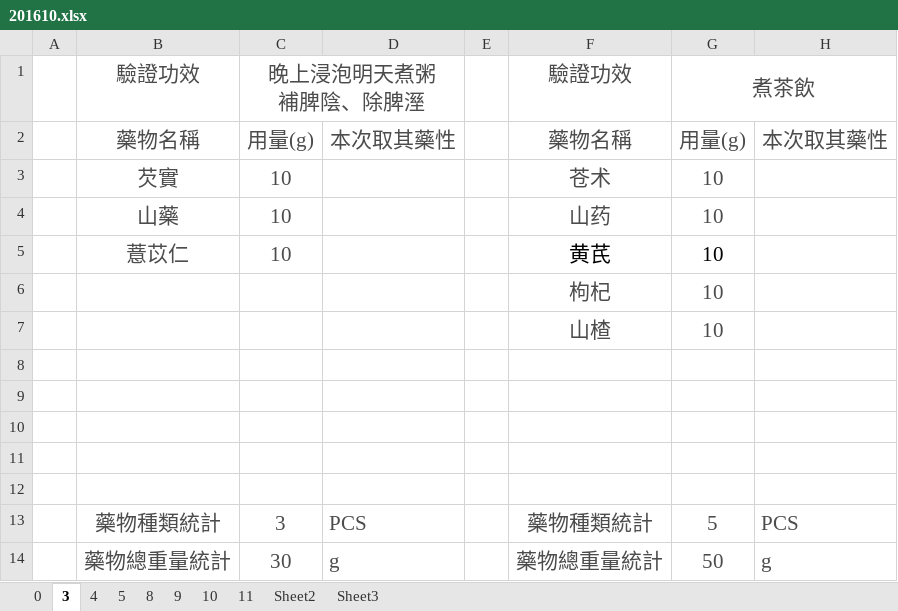
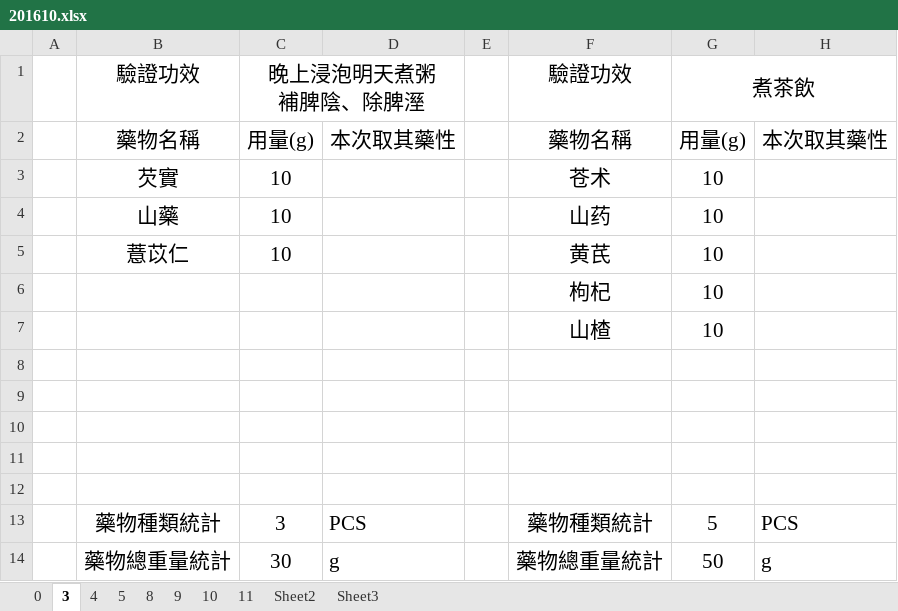
Before and after one commit to mqhzha/M, an Excel workbook: 用藥記錄/2016/201610.xlsx, sheet 3, drawn as a sheet; values as stored, in another font and other column widths than the file's, no borders; the diff names each change by its address in the sheet, - before the commit and + after, or states it on an @@ line.

```diff
--- a/用藥記錄/2016/201610.xlsx (sheet 3)
+++ b/用藥記錄/2016/201610.xlsx (sheet 3)
-B1:C1 text colour: #4C4C4C
+B1:C1 text colour: black
-F1:G1 text colour: #4C4C4C
+F1:G1 text colour: black
-B2:D2 text colour: #4C4C4C
+B2:D2 text colour: black
-F2:H2 text colour: #4C4C4C
+F2:H2 text colour: black
-B3:C5 text colour: #4C4C4C
+B3:C5 text colour: black
-F3:G4 text colour: #4C4C4C
+F3:G4 text colour: black
-F6:G7 text colour: #4C4C4C
+F6:G7 text colour: black
-B13:D14 text colour: #4C4C4C
+B13:D14 text colour: black
-F13:H14 text colour: #4C4C4C
+F13:H14 text colour: black
```
Also changed, not shown: sheet 11, sheet 8, sheet 9, sheet 10, sheet 5, sheet 0, 1 more sheet.
